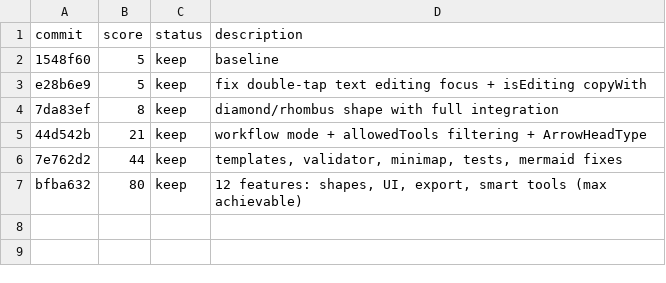
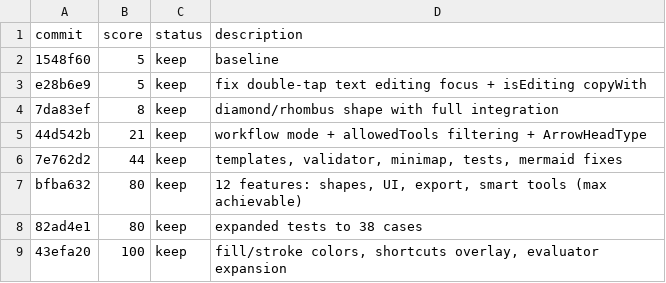
Before and after one commit to keyvez/nodeline, a TSV file: results.tsv, drawn as a sheet; the diff names each change by its address in the sheet, - before the commit and + after, or states it on an @@ line.

Commit message:
Update results tracking to 100/100

```diff
--- a/results.tsv
+++ b/results.tsv
+row 8: 82ad4e1 | 80 | keep | expanded tests to 38 cases
+row 9: 43efa20 | 100 | keep | fill/stroke colors, shortcuts overlay, evaluator expansion
```
